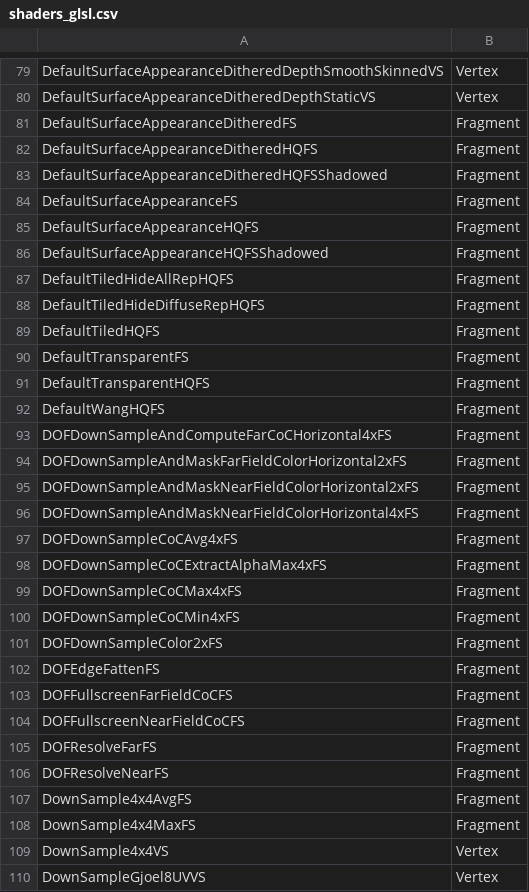
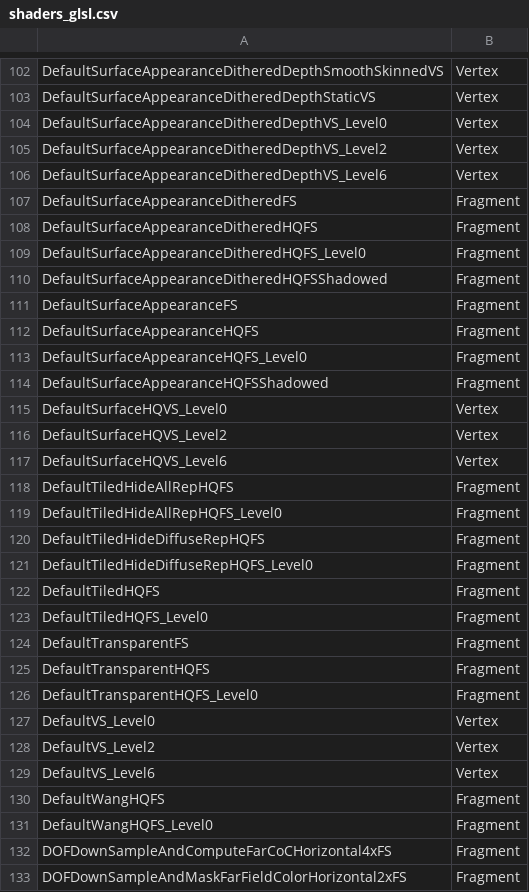
Before and after one commit to Kan18/Roblox-Client-Tracker, a CSV file: shaders/shaders_glsl.csv, drawn as a sheet; only a part is shown, gaps mark what is left out; the shorter side is filled out with more unchanged rows; the diff covers the shown part only.

```diff
--- a/shaders/shaders_glsl.csv
+++ b/shaders/shaders_glsl.csv
@@ -80,4 +103,8 @@ DefaultSurfaceAppearanceDitheredDepthSmoothSkinnedVS,Vertex
 DefaultSurfaceAppearanceDitheredDepthStaticVS,Vertex
+DefaultSurfaceAppearanceDitheredDepthVS_Level0,Vertex
+DefaultSurfaceAppearanceDitheredDepthVS_Level2,Vertex
+DefaultSurfaceAppearanceDitheredDepthVS_Level6,Vertex
 DefaultSurfaceAppearanceDitheredFS,Fragment
 DefaultSurfaceAppearanceDitheredHQFS,Fragment
+DefaultSurfaceAppearanceDitheredHQFS_Level0,Fragment
 DefaultSurfaceAppearanceDitheredHQFSShadowed,Fragment
@@ -85,9 +112,21 @@ DefaultSurfaceAppearanceFS,Fragment
 DefaultSurfaceAppearanceHQFS,Fragment
+DefaultSurfaceAppearanceHQFS_Level0,Fragment
 DefaultSurfaceAppearanceHQFSShadowed,Fragment
+DefaultSurfaceHQVS_Level0,Vertex
+DefaultSurfaceHQVS_Level2,Vertex
+DefaultSurfaceHQVS_Level6,Vertex
 DefaultTiledHideAllRepHQFS,Fragment
+DefaultTiledHideAllRepHQFS_Level0,Fragment
 DefaultTiledHideDiffuseRepHQFS,Fragment
+DefaultTiledHideDiffuseRepHQFS_Level0,Fragment
 DefaultTiledHQFS,Fragment
+DefaultTiledHQFS_Level0,Fragment
 DefaultTransparentFS,Fragment
 DefaultTransparentHQFS,Fragment
+DefaultTransparentHQFS_Level0,Fragment
+DefaultVS_Level0,Vertex
+DefaultVS_Level2,Vertex
+DefaultVS_Level6,Vertex
 DefaultWangHQFS,Fragment
+DefaultWangHQFS_Level0,Fragment
 DOFDownSampleAndComputeFarCoCHorizontal4xFS,Fragment
```
Also changed, not shown: 27 added rows and 2 edited cells elsewhere in this file, QtResources/Translation/StudioStringsUntranslated.csv, rbxPkgManifest.csv, 23 other files.
